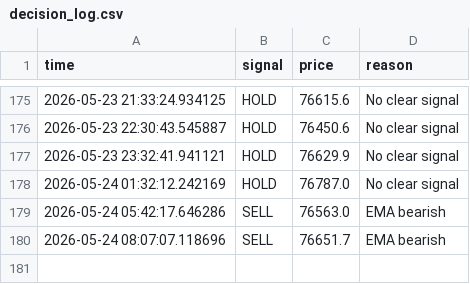
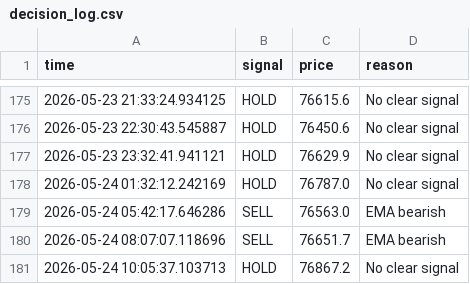
Before and after one commit to GivsonThapa/Ai-Trading, a CSV file: data/decision_log.csv, drawn as a sheet; only a part is shown, gaps mark what is left out; the diff names each change by its address in the sheet, - before the commit and + after, or states it on an @@ line.

```diff
--- a/data/decision_log.csv
+++ b/data/decision_log.csv
+row 181: 2026-05-24 10:05:37.103713 | HOLD | 76867.2 | No clear signal
```
